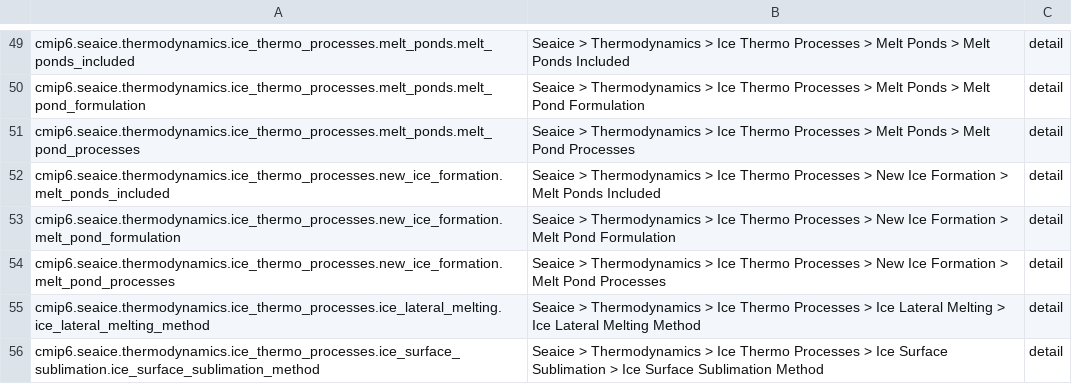
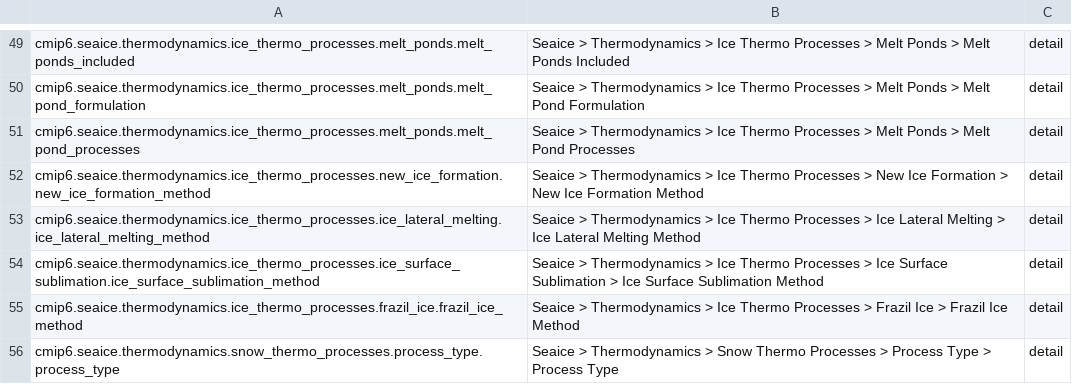
Before and after one commit to ES-DOC/cmip6-specializations-seaice, a CSV file: _seaice-ids-level-3.csv, drawn as a sheet; only a part is shown, gaps mark what is left out; the shorter side is filled out with more unchanged rows.

Commit message:
Refactoring and updates based on Jamie's comments and comparison with CMIP5

```diff
--- a/_seaice-ids-level-3.csv
+++ b/_seaice-ids-level-3.csv
@@ -51,5 +51,3 @@ cmip6.seaice.thermodynamics.ice_thermo_processes.melt_ponds.melt_pond_formulatio
 cmip6.seaice.thermodynamics.ice_thermo_processes.melt_ponds.melt_pond_processes, Seaice > Thermodynamics > Ice Thermo Processes > Melt Ponds > Melt Pond Processes, detail
-cmip6.seaice.thermodynamics.ice_thermo_processes.new_ice_formation.melt_ponds_included, Seaice > Thermodynamics > Ice Thermo Processes > New Ice Formation > Melt Ponds Included, detail
-cmip6.seaice.thermodynamics.ice_thermo_processes.new_ice_formation.melt_pond_formulation, Seaice > Thermodynamics > Ice Thermo Processes > New Ice Formation > Melt Pond Formulation, detail
-cmip6.seaice.thermodynamics.ice_thermo_processes.new_ice_formation.melt_pond_processes, Seaice > Thermodynamics > Ice Thermo Processes > New Ice Formation > Melt Pond Processes, detail
+cmip6.seaice.thermodynamics.ice_thermo_processes.new_ice_formation.new_ice_formation_method, Seaice > Thermodynamics > Ice Thermo Processes > New Ice Formation > New Ice Formation Method, detail
 cmip6.seaice.thermodynamics.ice_thermo_processes.ice_lateral_melting.ice_lateral_melting_method, Seaice > Thermodynamics > Ice Thermo Processes > Ice Lateral Melting > Ice Lateral Melting Method, detail
```
Also changed, not shown: 3 other files.
